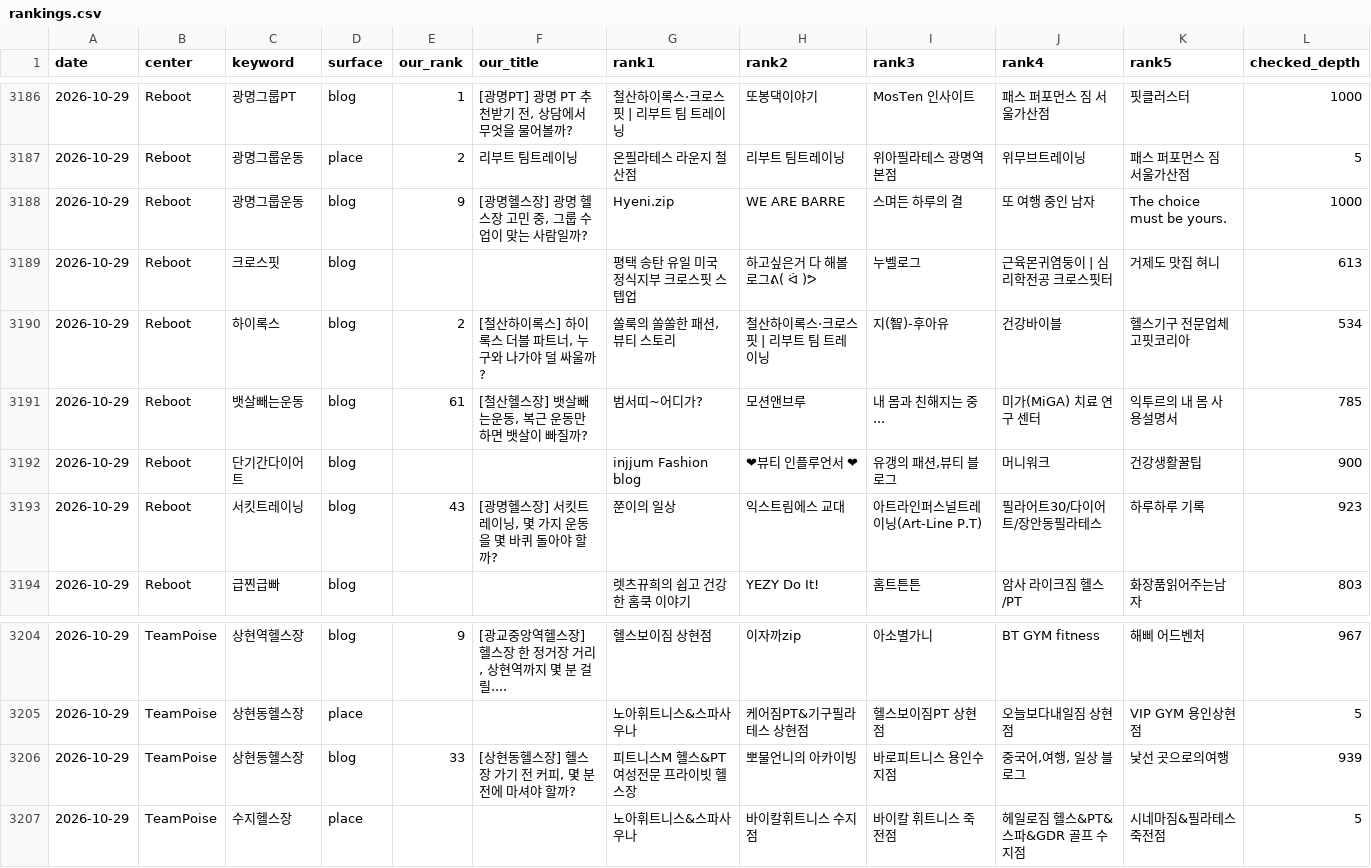
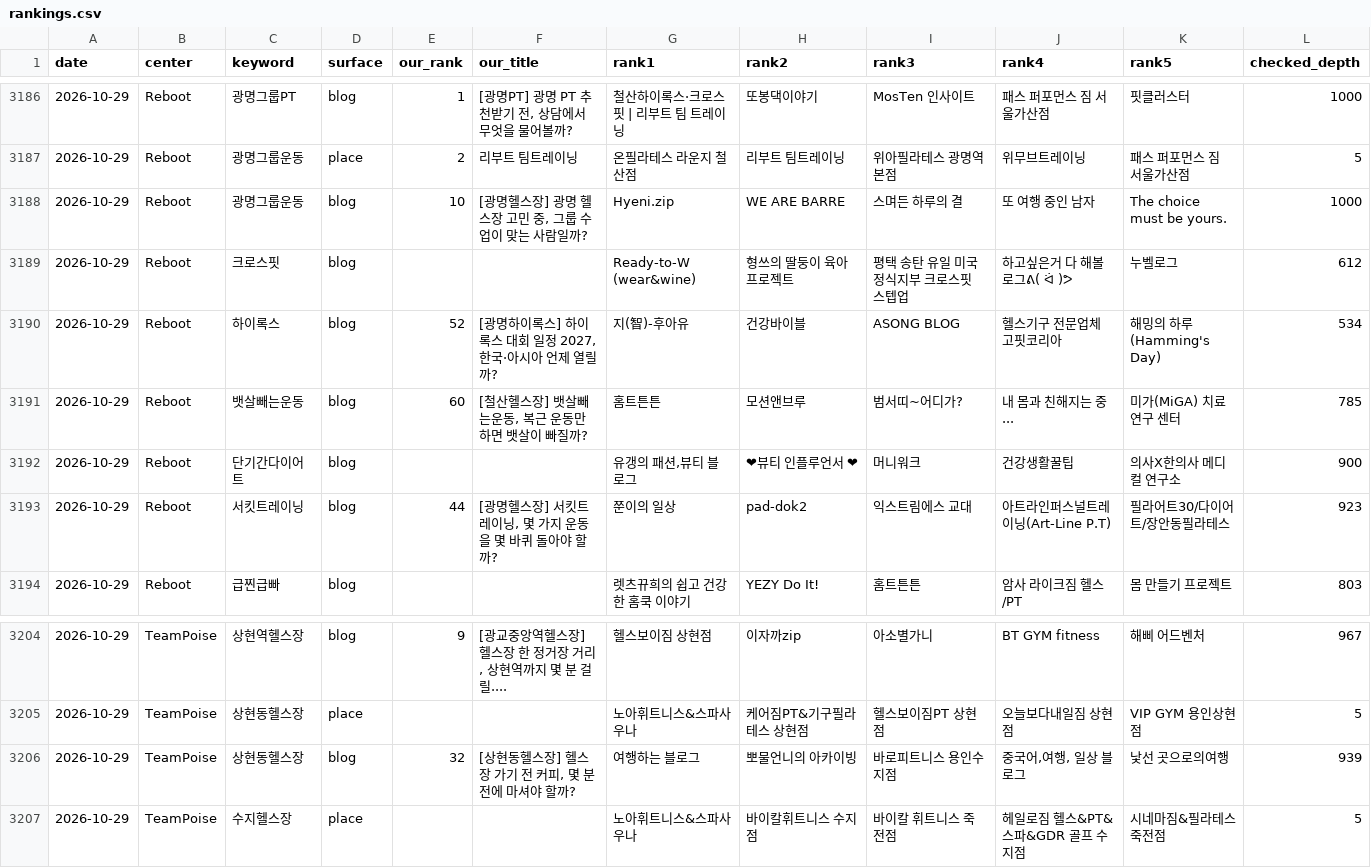
Before and after one commit to seunghany/naver-rank-tracker, a CSV file: data/rankings.csv, drawn as a sheet; only a part is shown, gaps mark what is left out; the diff covers the shown part only; the diff names each change by its address in the sheet, - before the commit and + after, or states it on an @@ line.

```diff
--- a/data/rankings.csv
+++ b/data/rankings.csv
-E3188 (our_rank): 9
+E3188 (our_rank): 10
-G3189 (rank1): 평택 송탄 유일 미국 정식지부 크로스핏 스텝업
+G3189 (rank1): Ready-to-W (wear&wine)
-H3189 (rank2): 하고싶은거 다 해볼로그ᕕ( ᐛ )ᕗ
+H3189 (rank2): 형쓰의 딸둥이 육아 프로젝트
-I3189 (rank3): 누벨로그
+I3189 (rank3): 평택 송탄 유일 미국 정식지부 크로스핏 스텝업
-J3189 (rank4): 근육몬귀염둥이 | 심리학전공 크로스핏터
+J3189 (rank4): 하고싶은거 다 해볼로그ᕕ( ᐛ )ᕗ
-K3189 (rank5): 거제도 맛집 혀니
+K3189 (rank5): 누벨로그
-L3189 (checked_depth): 613
+L3189 (checked_depth): 612
-E3190 (our_rank): 2
+E3190 (our_rank): 52
-F3190 (our_title): [철산하이록스] 하이록스 더블 파트너, 누구와 나가야 덜 싸울까?
+F3190 (our_title): [광명하이록스] 하이록스 대회 일정 2027, 한국·아시아 언제 열릴까?
-G3190 (rank1): 쏠룩의 쏠쏠한 패션,뷰티 스토리
+G3190 (rank1): 지(智)-후아유
-H3190 (rank2): 철산하이록스·크로스핏 | 리부트 팀 트레이닝
+H3190 (rank2): 건강바이블
-I3190 (rank3): 지(智)-후아유
+I3190 (rank3): ASONG BLOG
-J3190 (rank4): 건강바이블
+J3190 (rank4): 헬스기구 전문업체 고핏코리아
-K3190 (rank5): 헬스기구 전문업체 고핏코리아
+K3190 (rank5): 해밍의 하루(Hamming's Day)
-E3191 (our_rank): 61
+E3191 (our_rank): 60
-G3191 (rank1): 범서띠~어디가?
+G3191 (rank1): 홈트튼튼
-I3191 (rank3): 내 몸과 친해지는 중...
+I3191 (rank3): 범서띠~어디가?
-J3191 (rank4): 미가(MiGA) 치료 연구 센터
+J3191 (rank4): 내 몸과 친해지는 중...
-K3191 (rank5): 익투르의 내 몸 사용설명서
+K3191 (rank5): 미가(MiGA) 치료 연구 센터
-G3192 (rank1): injjum Fashion blog
+G3192 (rank1): 유갱의 패션,뷰티 블로그
-I3192 (rank3): 유갱의 패션,뷰티 블로그
+I3192 (rank3): 머니워크
-J3192 (rank4): 머니워크
+J3192 (rank4): 건강생활꿀팁
-K3192 (rank5): 건강생활꿀팁
+K3192 (rank5): 의사X한의사 메디컬 연구소
-E3193 (our_rank): 43
+E3193 (our_rank): 44
-H3193 (rank2): 익스트림에스 교대
+H3193 (rank2): pad-dok2
-I3193 (rank3): 아트라인퍼스널트레이닝(Art-Line P.T)
+I3193 (rank3): 익스트림에스 교대
-J3193 (rank4): 필라어트30/다이어트/장안동필라테스
+J3193 (rank4): 아트라인퍼스널트레이닝(Art-Line P.T)
-K3193 (rank5): 하루하루 기록
+K3193 (rank5): 필라어트30/다이어트/장안동필라테스
-K3194 (rank5): 화장품읽어주는남자
+K3194 (rank5): 몸 만들기 프로젝트
-E3206 (our_rank): 33
+E3206 (our_rank): 32
-G3206 (rank1): 피트니스M 헬스&PT 여성전문 프라이빗 헬스장
+G3206 (rank1): 여행하는 블로그
```
Also changed, not shown: 147 edited cells elsewhere in this file, 4 other files.
